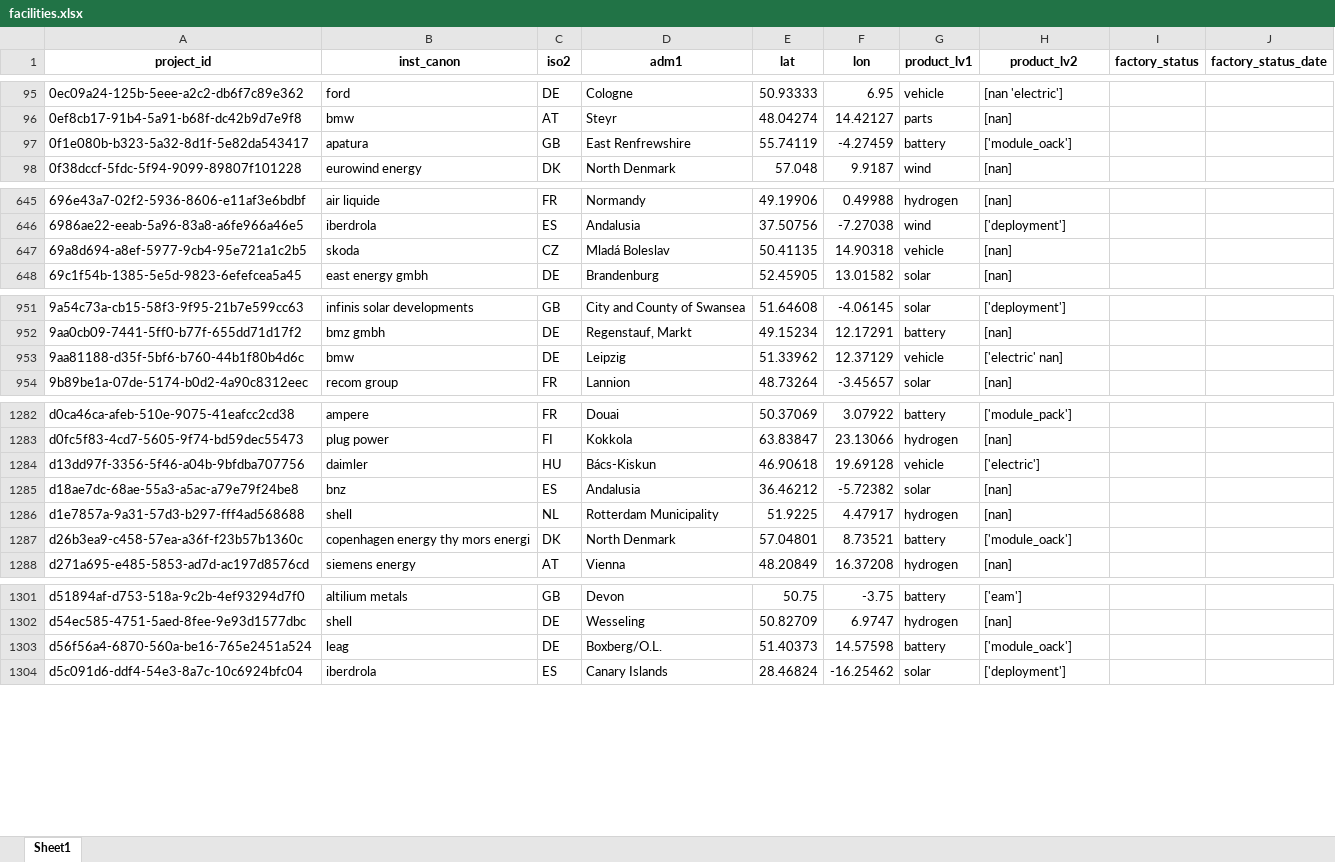
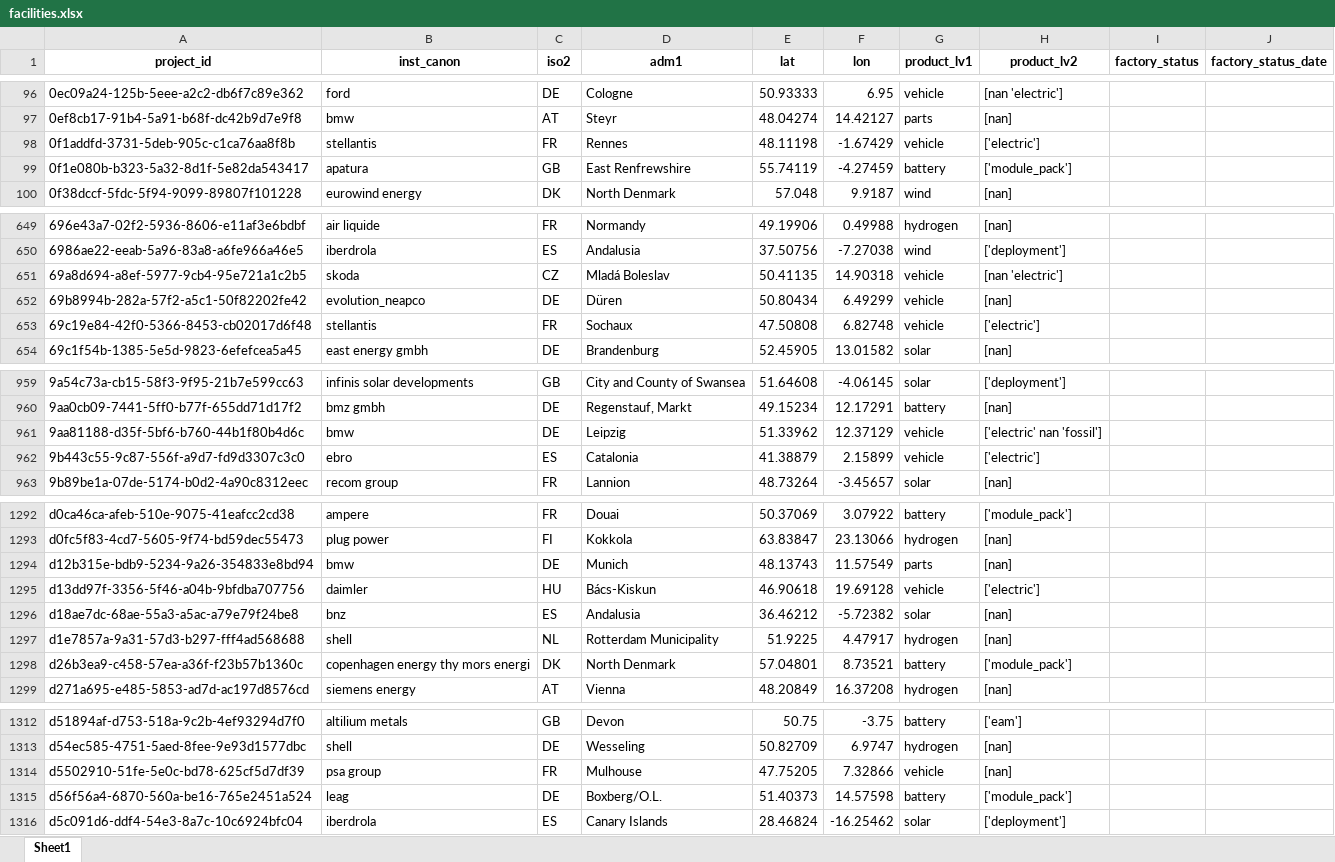
Before and after one commit to benmcwilliams/tuone-core, an Excel workbook: reconcile/storage/output/facilities.xlsx, sheet Sheet1, drawn as a sheet; only a part is shown, gaps mark what is left out; values as stored, in another font and other column widths than the file's, no borders; addresses are those after the commit; the diff covers the shown part only; the diff names each change by its address in the sheet, - before the commit and + after, or states it on an @@ line.

```diff
--- a/reconcile/storage/output/facilities.xlsx (sheet Sheet1)
+++ b/reconcile/storage/output/facilities.xlsx (sheet Sheet1)
+row 98: 0f1addfd-3731-5deb-905c-c1ca76aa8f8b | stellantis | FR | Rennes | 48.11198 | -1.67429 | vehicle | ['electric']
-H99 (product_lv2): ['module_oack']
+H99 (product_lv2): ['module_pack']
-H651 (product_lv2): [nan]
+H651 (product_lv2): [nan 'electric']
+row 652: 69b8994b-282a-57f2-a5c1-50f82202fe42 | evolution_neapco | DE | Düren | 50.80434 | 6.49299 | vehicle | [nan]
+row 653: 69c19e84-42f0-5366-8453-cb02017d6f48 | stellantis | FR | Sochaux | 47.50808 | 6.82748 | vehicle | ['electric']
-H961 (product_lv2): ['electric' nan]
+H961 (product_lv2): ['electric' nan 'fossil']
+row 962: 9b443c55-9c87-556f-a9d7-fd9d3307c3c0 | ebro | ES | Catalonia | 41.38879 | 2.15899 | vehicle | ['electric']
+row 1294: d12b315e-bdb9-5234-9a26-354833e8bd94 | bmw | DE | Munich | 48.13743 | 11.57549 | parts | [nan]
-H1298 (product_lv2): ['module_oack']
+H1298 (product_lv2): ['module_pack']
+row 1314: d5502910-51fe-5e0c-bd78-625cf5d7df39 | psa group | FR | Mulhouse | 47.75205 | 7.32866 | vehicle | [nan]
-H1315 (product_lv2): ['module_oack']
+H1315 (product_lv2): ['module_pack']
```
Also changed, not shown: 14 added rows, 8 removed rows and 27 edited cells elsewhere in this sheet, reconcile/storage/output/capacities_plot.xlsx, reconcile/storage/output/company-joint-venture.xlsx, 16 other files.
